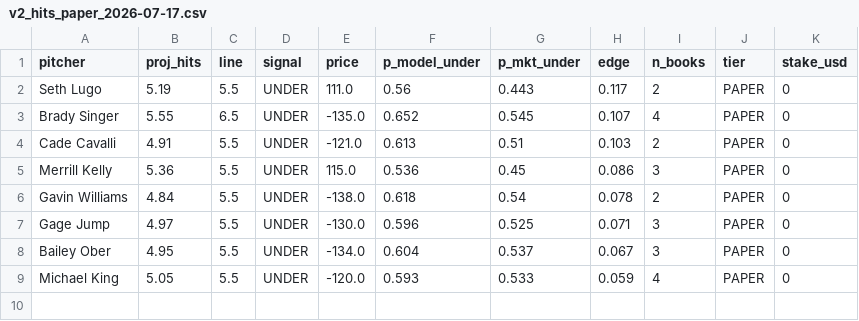
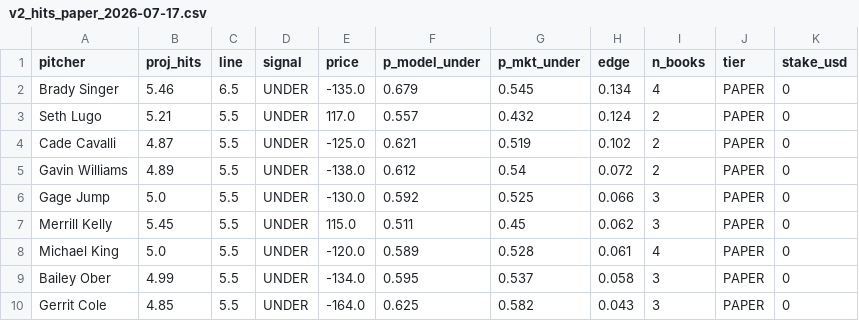
Before and after one commit to Msuresh32/pitcherKModel, a CSV file: reports/daily/v2_hits_paper_2026-07-17.csv, drawn as a sheet.

```diff
--- a/reports/daily/v2_hits_paper_2026-07-17.csv
+++ b/reports/daily/v2_hits_paper_2026-07-17.csv
@@ -1,9 +1,10 @@
 pitcher,proj_hits,line,signal,price,p_model_under,p_mkt_under,edge,n_books,tier,stake_usd
-Seth Lugo,5.19,5.5,UNDER,111.0,0.56,0.443,0.117,2,PAPER,0
-Brady Singer,5.55,6.5,UNDER,-135.0,0.652,0.545,0.107,4,PAPER,0
-Cade Cavalli,4.91,5.5,UNDER,-121.0,0.613,0.51,0.103,2,PAPER,0
-Merrill Kelly,5.36,5.5,UNDER,115.0,0.536,0.45,0.086,3,PAPER,0
-Gavin Williams,4.84,5.5,UNDER,-138.0,0.618,0.54,0.078,2,PAPER,0
-Gage Jump,4.97,5.5,UNDER,-130.0,0.596,0.525,0.071,3,PAPER,0
-Bailey Ober,4.95,5.5,UNDER,-134.0,0.604,0.537,0.067,3,PAPER,0
-Michael King,5.05,5.5,UNDER,-120.0,0.593,0.533,0.059,4,PAPER,0
+Brady Singer,5.46,6.5,UNDER,-135.0,0.679,0.545,0.134,4,PAPER,0
+Seth Lugo,5.21,5.5,UNDER,117.0,0.557,0.432,0.124,2,PAPER,0
+Cade Cavalli,4.87,5.5,UNDER,-125.0,0.621,0.519,0.102,2,PAPER,0
+Gavin Williams,4.89,5.5,UNDER,-138.0,0.612,0.54,0.072,2,PAPER,0
+Gage Jump,5.0,5.5,UNDER,-130.0,0.592,0.525,0.066,3,PAPER,0
+Merrill Kelly,5.45,5.5,UNDER,115.0,0.511,0.45,0.062,3,PAPER,0
+Michael King,5.0,5.5,UNDER,-120.0,0.589,0.528,0.061,4,PAPER,0
+Bailey Ober,4.99,5.5,UNDER,-134.0,0.595,0.537,0.058,3,PAPER,0
+Gerrit Cole,4.85,5.5,UNDER,-164.0,0.625,0.582,0.043,3,PAPER,0
```
Also changed, not shown: data/daily/v2_predictions_log.csv, reports/daily/v2_plays_2026-07-17.csv, 7 other files.
